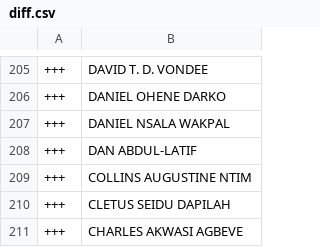
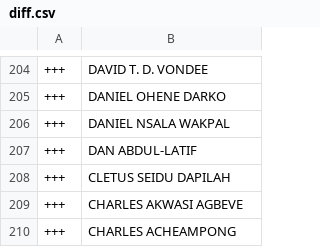
Before and after one commit to every-politician-scrapers/ghana-parliament, a CSV file: data/diff.csv, drawn as a sheet; only a part is shown, gaps mark what is left out; the shorter side is filled out with more unchanged rows; the diff covers the shown part only.

```diff
--- a/data/diff.csv
+++ b/data/diff.csv
@@ -208,3 +207,2 @@
 +++,DAN ABDUL-LATIF
-+++,COLLINS AUGUSTINE NTIM
 +++,CLETUS SEIDU DAPILAH
```
Also changed, not shown: 2 added rows and 3 removed rows elsewhere in this file, data/official.csv.
